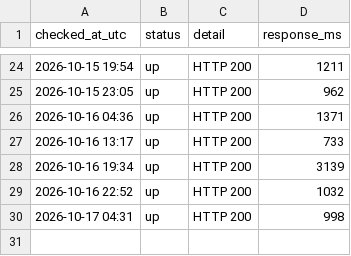
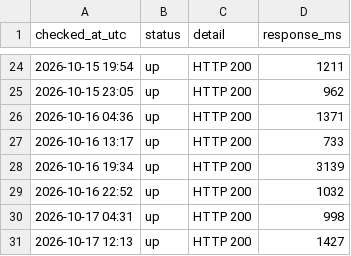
Before and after one commit to chl-kiev-ua/key-wayback, a CSV file: archive-log/availability.csv, drawn as a sheet; only a part is shown, gaps mark what is left out; the diff names each change by its address in the sheet, - before the commit and + after, or states it on an @@ line.

```diff
--- a/archive-log/availability.csv
+++ b/archive-log/availability.csv
+row 31: 2026-10-17 12:13 | up | HTTP 200 | 1427
```
Also changed, not shown: 1 other file.
